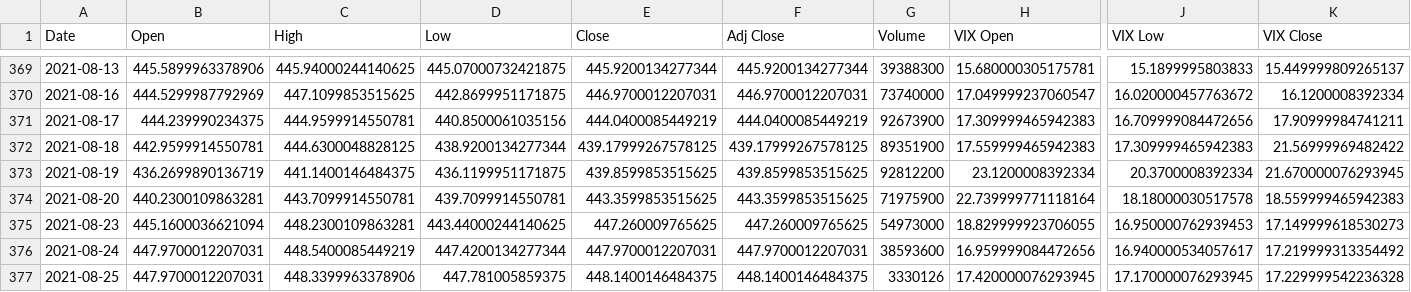
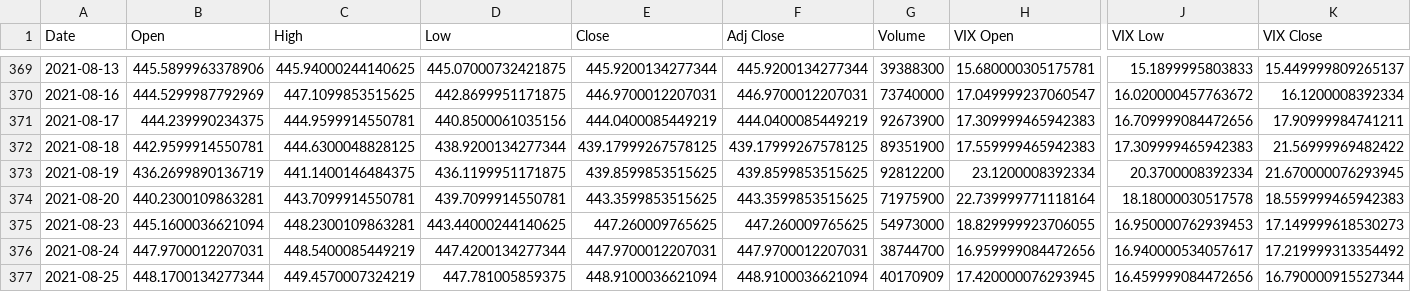
Before and after one commit to lukerspace/Backtrade, a CSV file: vix/spy2021.csv, drawn as a sheet; only a part is shown, gaps mark what is left out; the diff names each change by its address in the sheet, - before the commit and + after, or states it on an @@ line.

```diff
--- a/vix/spy2021.csv
+++ b/vix/spy2021.csv
-G376 (Volume): 38593600
+G376 (Volume): 38744700
-B377 (Open): 447.9700012207031
+B377 (Open): 448.1700134277344
-C377 (High): 448.3399963378906
+C377 (High): 449.4570007324219
-E377 (Close): 448.1400146484375
+E377 (Close): 448.9100036621094
-F377 (Adj Close): 448.1400146484375
+F377 (Adj Close): 448.9100036621094
-G377 (Volume): 3330126
+G377 (Volume): 40170909
-J377 (VIX Low): 17.170000076293945
+J377 (VIX Low): 16.459999084472656
-K377 (VIX Close): 17.229999542236328
+K377 (VIX Close): 16.790000915527344
```
Also changed, not shown: vix/arkk2021.csv, vix/qqq2021.csv, 7 other files.
